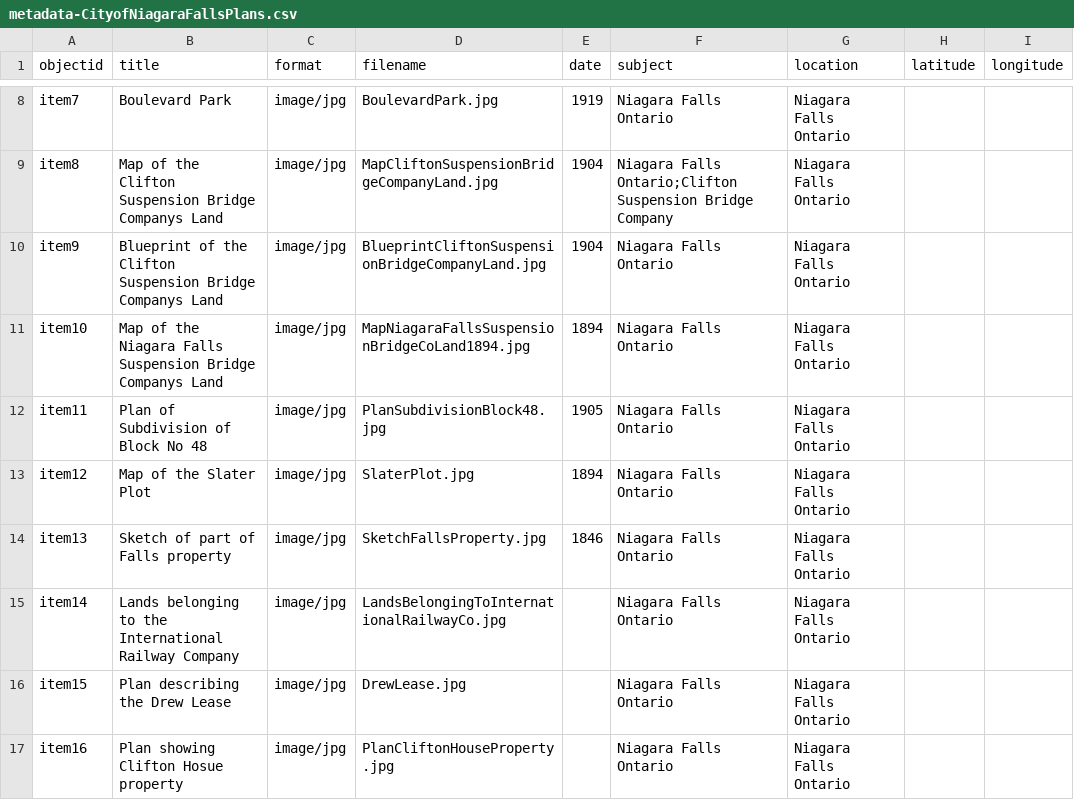
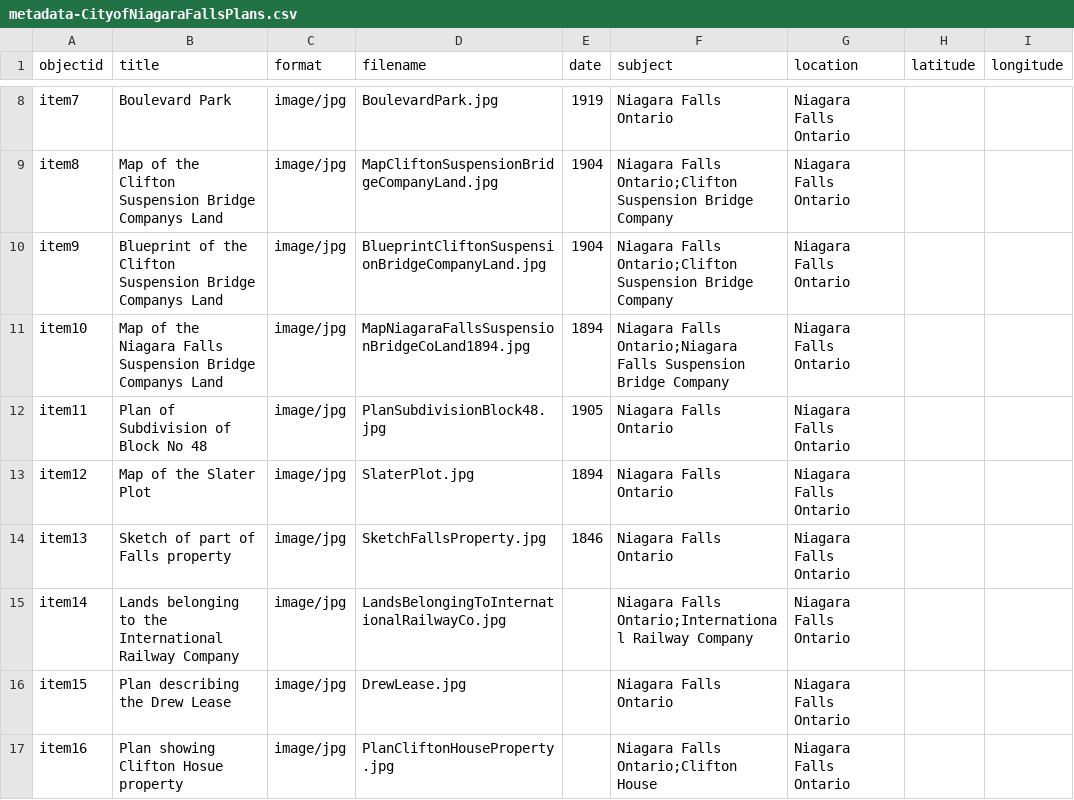
Before and after one commit to chantalcameron/City-of-Niagara-Falls-Plans, a CSV file: _data/metadata-CityofNiagaraFallsPlans.csv, drawn as a sheet; only a part is shown, gaps mark what is left out; the diff names each change by its address in the sheet, - before the commit and + after, or states it on an @@ line.

Commit message:
Update metadata-CityofNiagaraFallsPlans.csv

```diff
--- a/_data/metadata-CityofNiagaraFallsPlans.csv
+++ b/_data/metadata-CityofNiagaraFallsPlans.csv
-F10 (subject): Niagara Falls Ontario
+F10 (subject): Niagara Falls Ontario;Clifton Suspension Bridge Company
-F11 (subject): Niagara Falls Ontario
+F11 (subject): Niagara Falls Ontario;Niagara Falls Suspension Bridge Company
-F15 (subject): Niagara Falls Ontario
+F15 (subject): Niagara Falls Ontario;International Railway Company
-F17 (subject): Niagara Falls Ontario
+F17 (subject): Niagara Falls Ontario;Clifton House
```
